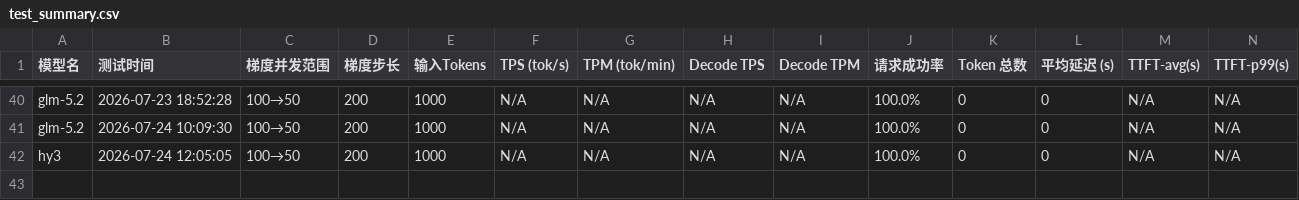
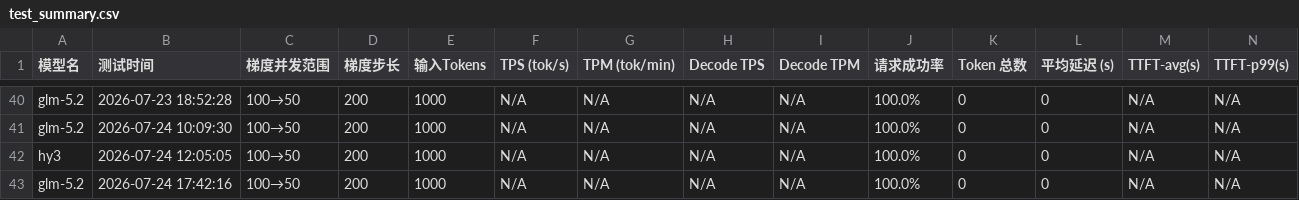
Before and after one commit to jijic137/quick-test, a CSV file: test_summary.csv, drawn as a sheet; only a part is shown, gaps mark what is left out; rows hold the shown columns only; the diff names each change by its address in the sheet, - before the commit and + after, or states it on an @@ line.

```diff
--- a/test_summary.csv
+++ b/test_summary.csv
+row 43: glm-5.2 | 2026-07-24 17:42:16 | 100→50 | 200 | 1000 | N/A | N/A | N/A | N/A | 100.0% | 0 | 0 | N/A | N/A
```
Also changed, not shown: 1 other file.
